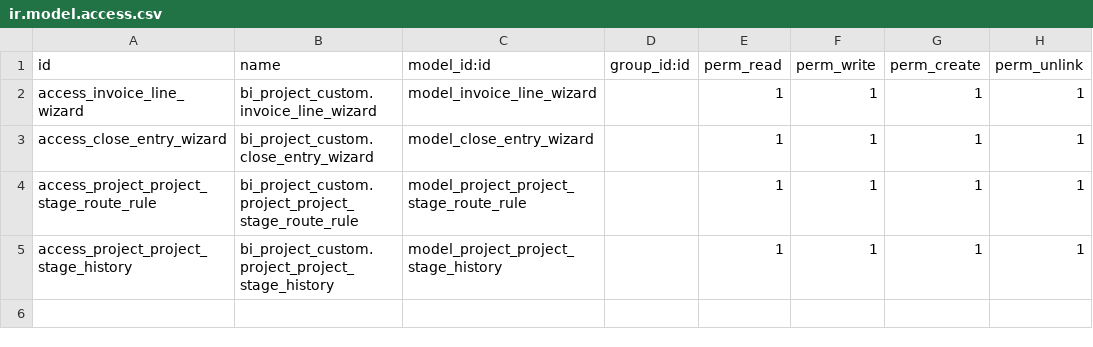
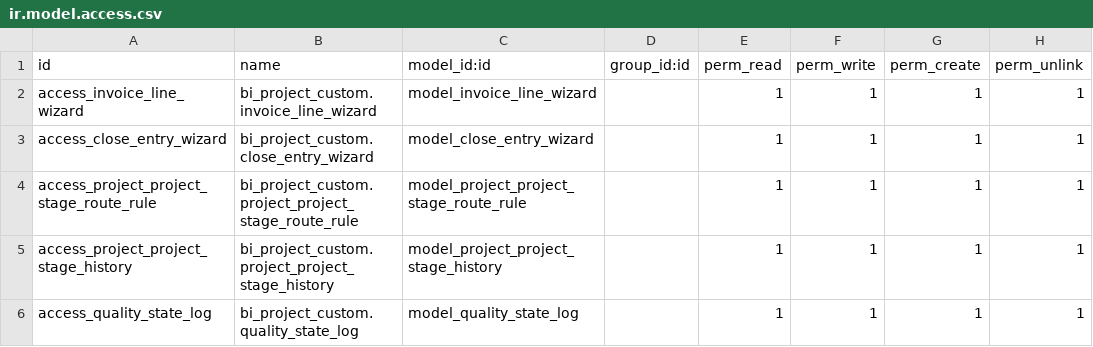
Before and after one commit to nassercpa2030/nassercpa18-ksa, a CSV file: bi_project_custom/security/ir.model.access.csv, drawn as a sheet; the diff names each change by its address in the sheet, - before the commit and + after, or states it on an @@ line.

Commit message:
Update ir.model.access.csv

```diff
--- a/bi_project_custom/security/ir.model.access.csv
+++ b/bi_project_custom/security/ir.model.access.csv
+row 6: access_quality_state_log | bi_project_custom.quality_state_log | model_quality_state_log |  | 1 | 1 | 1 | 1
```
